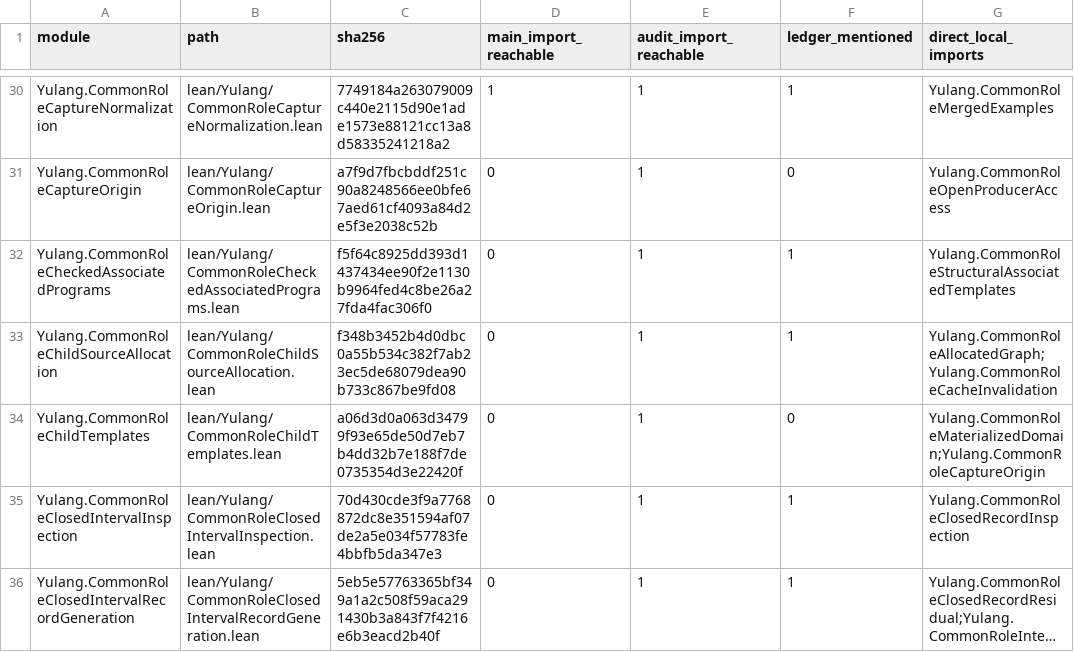
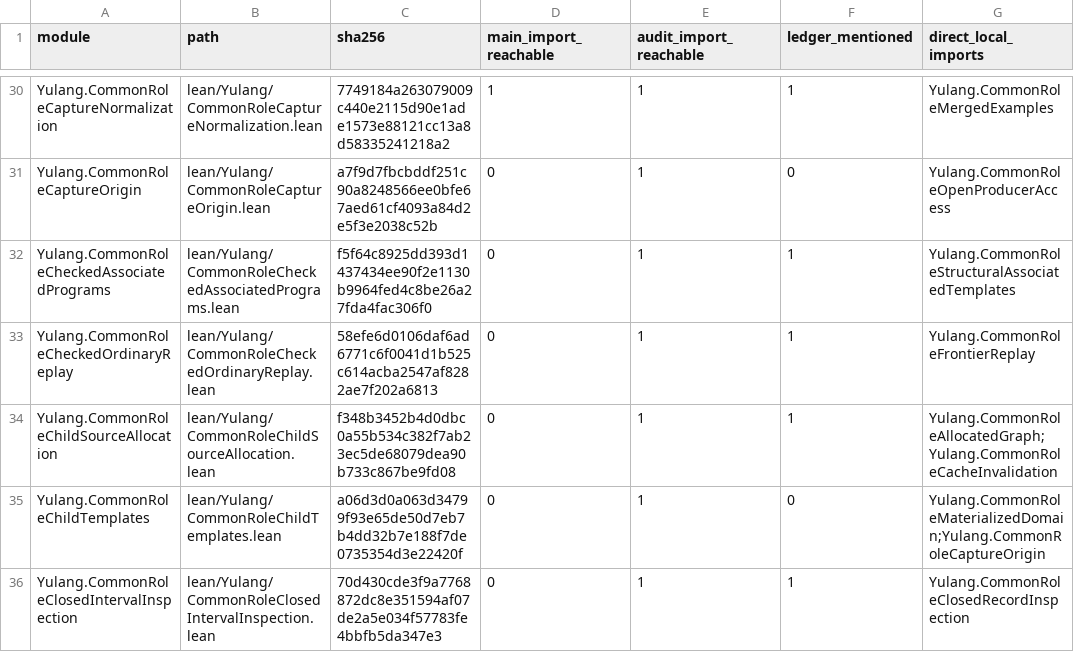
Before and after one commit to momota1029/yulang, a TSV file: notes/design/2026-11-10-boundary-input-coverage.tsv, drawn as a sheet; only a part is shown, gaps mark what is left out; the shorter side is filled out with more unchanged rows; long unchanged cells end in …; the diff names each change by its address in the sheet, - before the commit and + after, or states it on an @@ line.

Commit message:
Prove checked cumulative ordinary replay and source-computed diagnostic bounds

```diff
--- a/notes/design/2026-11-10-boundary-input-coverage.tsv
+++ b/notes/design/2026-11-10-boundary-input-coverage.tsv
+row 33: Yulang.CommonRoleCheckedOrdinaryReplay | lean/Yulang/CommonRoleCheckedOrdinaryReplay.lean | 58efe6d0106daf6ad6771c6f0041d1b525c614acba2547af8282ae7f202a6813 | 0 | 1 | 1 | Yulang.CommonRoleFrontierReplay
```
Also changed, not shown: 8 other files.
